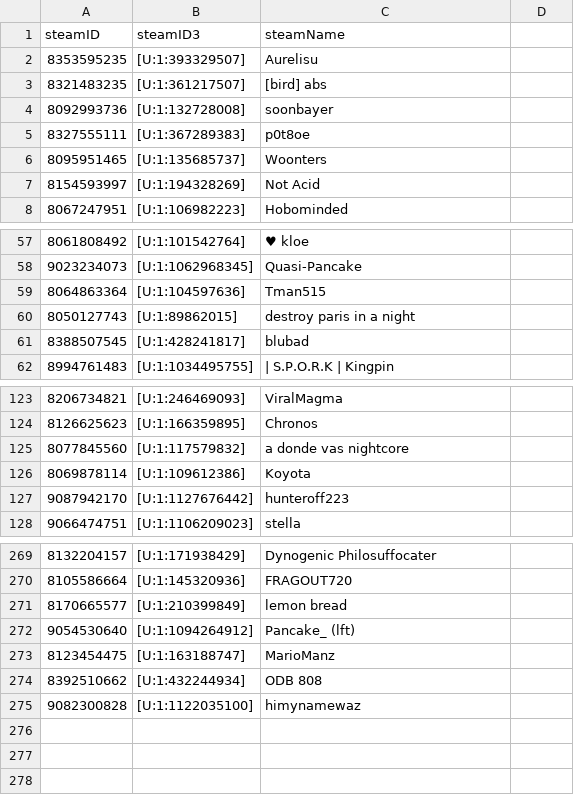
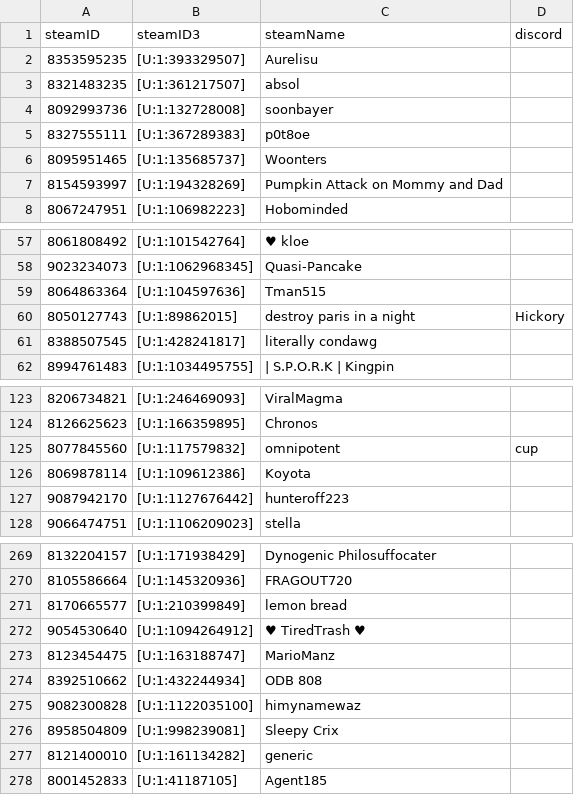
Before and after one commit to shelchang/tf2cc-data, a CSV file: persons.csv, drawn as a sheet; only a part is shown, gaps mark what is left out; the diff covers the shown part only.

```diff
--- a/persons.csv
+++ b/persons.csv
@@ -1 +1 @@
-steamID,steamID3,steamName
+steamID,steamID3,steamName,discord
@@ -3 +3 @@ steamID,steamID3,steamName
-8321483235,[U:1:361217507],[bird] abs
+8321483235,[U:1:361217507],absol,
@@ -7 +7 @@ steamID,steamID3,steamName
-8154593997,[U:1:194328269],Not Acid
+8154593997,[U:1:194328269],Pumpkin Attack on Mommy and Dad,
@@ -60,2 +60,2 @@ steamID,steamID3,steamName
-8050127743,[U:1:89862015],destroy paris in a night
-8388507545,[U:1:428241817],blubad
+8050127743,[U:1:89862015],destroy paris in a night,Hickory
+8388507545,[U:1:428241817],literally condawg,
@@ -125 +125 @@ steamID,steamID3,steamName
-8077845560,[U:1:117579832],a donde vas nightcore
+8077845560,[U:1:117579832],omnipotent,cup
@@ -272 +272 @@ steamID,steamID3,steamName
-9054530640,[U:1:1094264912],Pancake_ (lft)
+9054530640,[U:1:1094264912],♥ TiredTrash ♥,
@@ -275,0 +276,3 @@ steamID,steamID3,steamName
+8958504809,[U:1:998239081],Sleepy Crix,
+8121400010,[U:1:161134282],generic,
+8001452833,[U:1:41187105],Agent185,
```
Also changed, not shown: 12 edited cells elsewhere in this file, matches.csv, 2 other files.
